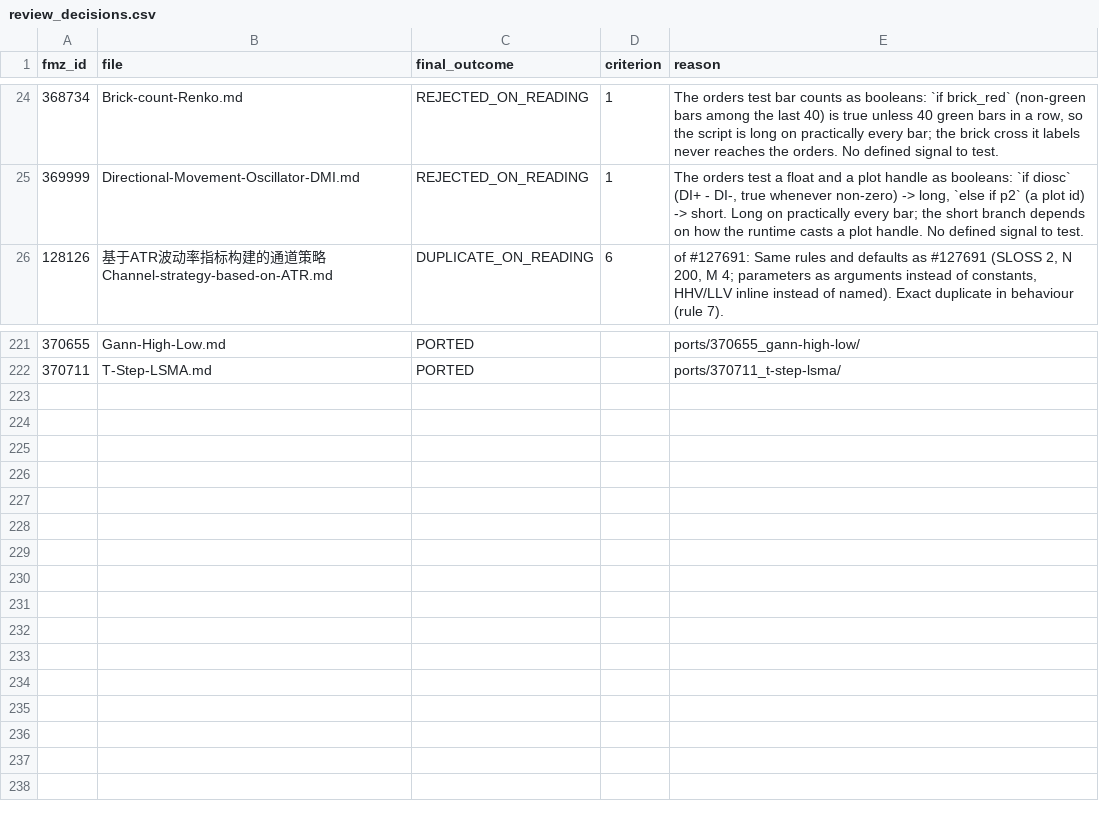
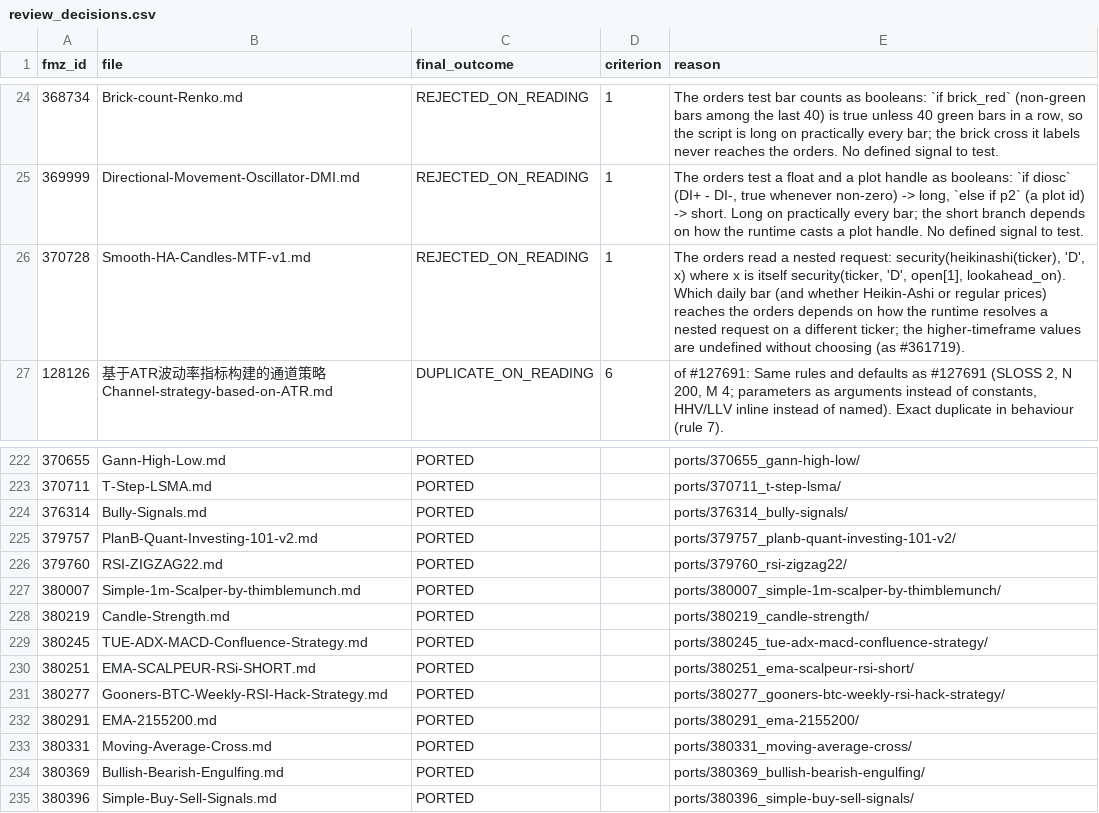
Before and after one commit to r35t1tut0r0rb15-gif/fmz-strategies, a CSV file: review_decisions.csv, drawn as a sheet; only a part is shown, gaps mark what is left out; the diff names each change by its address in the sheet, - before the commit and + after, or states it on an @@ line.

```diff
--- a/review_decisions.csv
+++ b/review_decisions.csv
+row 26: 370728 | Smooth-HA-Candles-MTF-v1.md | REJECTED_ON_READING | 1 | The orders read a nested request: security(heikinashi(ticker), 'D', x) where x is itself security(ticker, 'D', open[1], lookahead_on). Which daily bar (and whether Heikin-Ashi or regular prices) reaches the orders depends on how the runtime resolves a nested request on a different ticker; the higher-timeframe values are undefined without choosing (as #361719).
+row 224: 376314 | Bully-Signals.md | PORTED |  | ports/376314_bully-signals/
+row 225: 379757 | PlanB-Quant-Investing-101-v2.md | PORTED |  | ports/379757_planb-quant-investing-101-v2/
+row 226: 379760 | RSI-ZIGZAG22.md | PORTED |  | ports/379760_rsi-zigzag22/
+row 227: 380007 | Simple-1m-Scalper-by-thimblemunch.md | PORTED |  | ports/380007_simple-1m-scalper-by-thimblemunch/
+row 228: 380219 | Candle-Strength.md | PORTED |  | ports/380219_candle-strength/
+row 229: 380245 | TUE-ADX-MACD-Confluence-Strategy.md | PORTED |  | ports/380245_tue-adx-macd-confluence-strategy/
+row 230: 380251 | EMA-SCALPEUR-RSi-SHORT.md | PORTED |  | ports/380251_ema-scalpeur-rsi-short/
+row 231: 380277 | Gooners-BTC-Weekly-RSI-Hack-Strategy.md | PORTED |  | ports/380277_gooners-btc-weekly-rsi-hack-strategy/
+row 232: 380291 | EMA-2155200.md | PORTED |  | ports/380291_ema-2155200/
+row 233: 380331 | Moving-Average-Cross.md | PORTED |  | ports/380331_moving-average-cross/
+row 234: 380369 | Bullish-Bearish-Engulfing.md | PORTED |  | ports/380369_bullish-bearish-engulfing/
+row 235: 380396 | Simple-Buy-Sell-Signals.md | PORTED |  | ports/380396_simple-buy-sell-signals/
```
Also changed, not shown: 54 other files.
